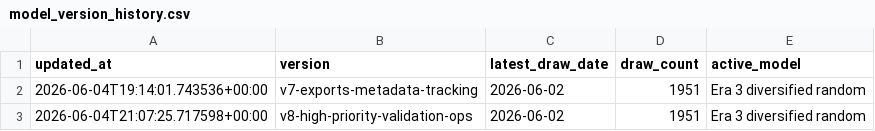
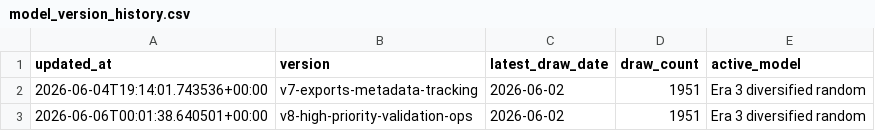
Before and after one commit to Ni-lz/pat-alyzer, a CSV file: data/processed/model_version_history.csv, drawn as a sheet.

```diff
--- a/data/processed/model_version_history.csv
+++ b/data/processed/model_version_history.csv
@@ -2,2 +2,2 @@ updated_at,version,latest_draw_date,draw_count,active_model
 2026-06-04T19:14:01.743536+00:00,v7-exports-metadata-tracking,2026-06-02,1951,Era 3 diversified random
-2026-06-04T21:07:25.717598+00:00,v8-high-priority-validation-ops,2026-06-02,1951,Era 3 diversified random
+2026-06-06T00:01:38.640501+00:00,v8-high-priority-validation-ops,2026-06-02,1951,Era 3 diversified random
```
Also changed, not shown: 2 other files.
